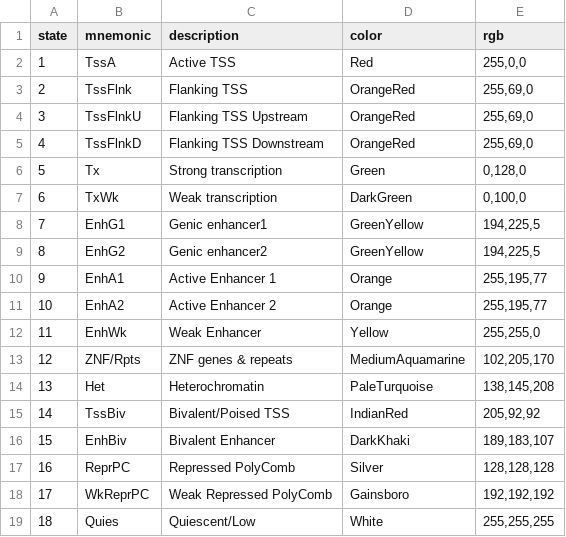
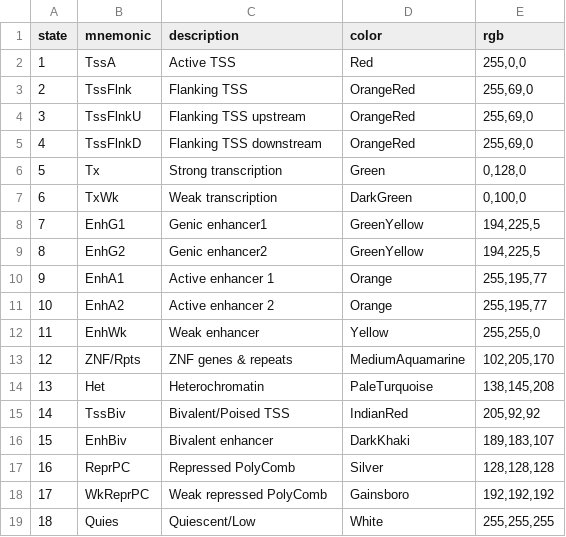
Before and after one commit to ptrebert/project-diff-chromatin-state, a TSV file: annotation/chromhmm_18/chromhmm_18_states_info.tsv, drawn as a sheet.

Commit message:
ENH: annotation file update

```diff
--- a/annotation/chromhmm_18/chromhmm_18_states_info.tsv
+++ b/annotation/chromhmm_18/chromhmm_18_states_info.tsv
@@ -3,4 +3,4 @@ state	mnemonic	description	color	rgb
 2	TssFlnk	"Flanking TSS"	OrangeRed	255,69,0
-3	TssFlnkU	"Flanking TSS Upstream"	OrangeRed	255,69,0
-4	TssFlnkD	"Flanking TSS Downstream"	OrangeRed	255,69,0
+3	TssFlnkU	"Flanking TSS upstream"	OrangeRed	255,69,0
+4	TssFlnkD	"Flanking TSS downstream"	OrangeRed	255,69,0
 5	Tx	"Strong transcription"	Green	0,128,0
@@ -9,5 +9,5 @@ state	mnemonic	description	color	rgb
 8	EnhG2	"Genic enhancer2"	GreenYellow	194,225,5
-9	EnhA1	"Active Enhancer 1"	Orange	255,195,77
-10	EnhA2	"Active Enhancer 2"	Orange	255,195,77
-11	EnhWk	"Weak Enhancer"	Yellow	255,255,0
+9	EnhA1	"Active enhancer 1"	Orange	255,195,77
+10	EnhA2	"Active enhancer 2"	Orange	255,195,77
+11	EnhWk	"Weak enhancer"	Yellow	255,255,0
 12	ZNF/Rpts	"ZNF genes & repeats"	MediumAquamarine	102,205,170
@@ -15,5 +15,5 @@ state	mnemonic	description	color	rgb
 14	TssBiv	"Bivalent/Poised TSS"	IndianRed	205,92,92
-15	EnhBiv	"Bivalent Enhancer"	DarkKhaki	189,183,107
+15	EnhBiv	"Bivalent enhancer"	DarkKhaki	189,183,107
 16	ReprPC	"Repressed PolyComb"	Silver	128,128,128
-17	WkReprPC	"Weak Repressed PolyComb"	Gainsboro	192,192,192
+17	WkReprPC	"Weak repressed PolyComb"	Gainsboro	192,192,192
 18	Quies	Quiescent/Low	White	255,255,255
```
